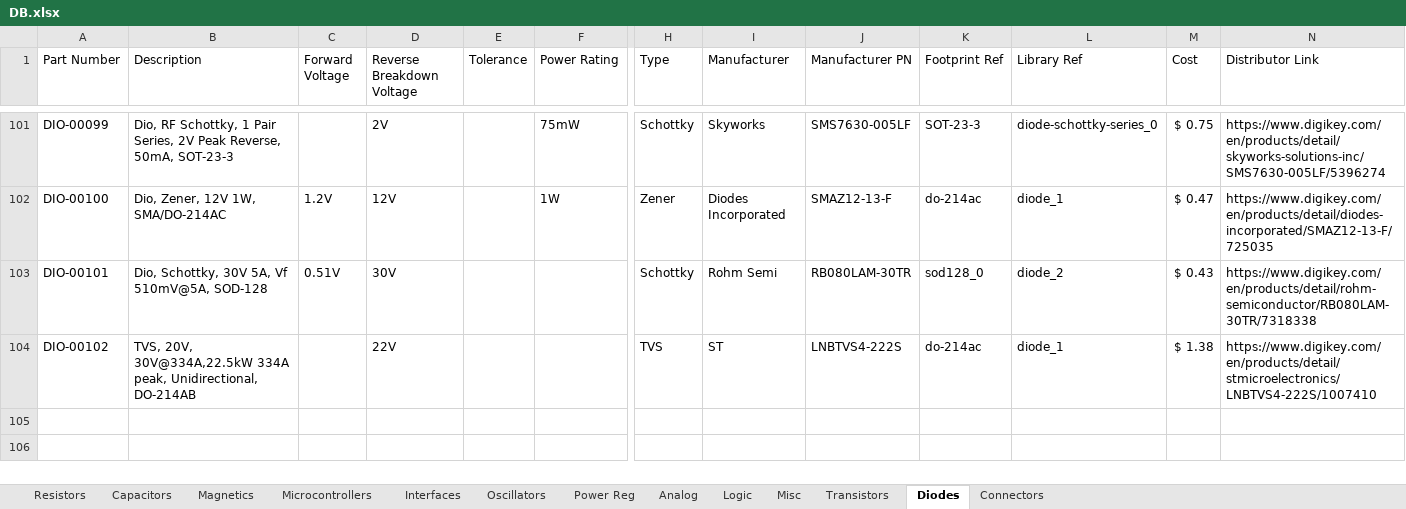
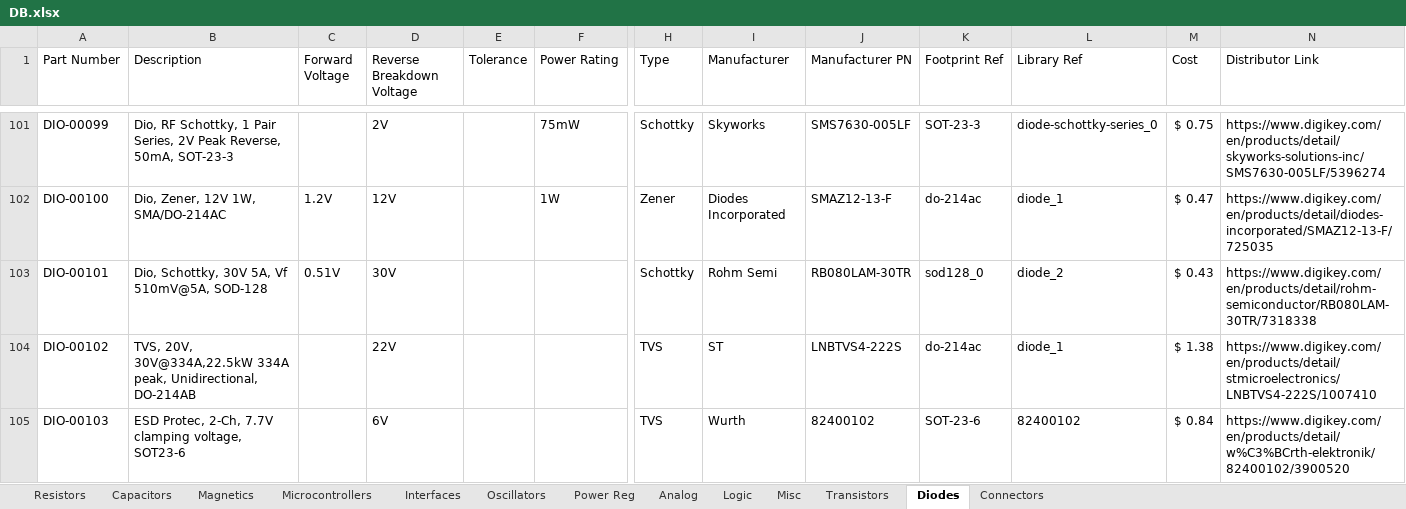
Before and after one commit to CWRUbotix/CWRUbotix_Altium_Library, an Excel workbook: DB.xlsx, sheet Diodes, drawn as a sheet; only a part is shown, gaps mark what is left out; values as stored, in another font and other column widths than the file's, no borders; rows hold the shown columns only; the diff names each change by its address in the sheet, - before the commit and + after, or states it on an @@ line.

```diff
--- a/DB.xlsx (sheet Diodes)
+++ b/DB.xlsx (sheet Diodes)
+row 105: DIO-00103 | ESD Protec, 2-Ch, 7.7V clamping voltage, SOT23-6 |  | 6V |  |  | TVS | Wurth | 82400102 | SOT-23-6 | 82400102 | $ 0.84 | https://www.digikey.com/en/products/detail/w%C3%BCrth-elektronik/82400102/3900520
```
Also changed, not shown: sheet Connectors, sheet Logic, sheet Interfaces, 27 other files.
